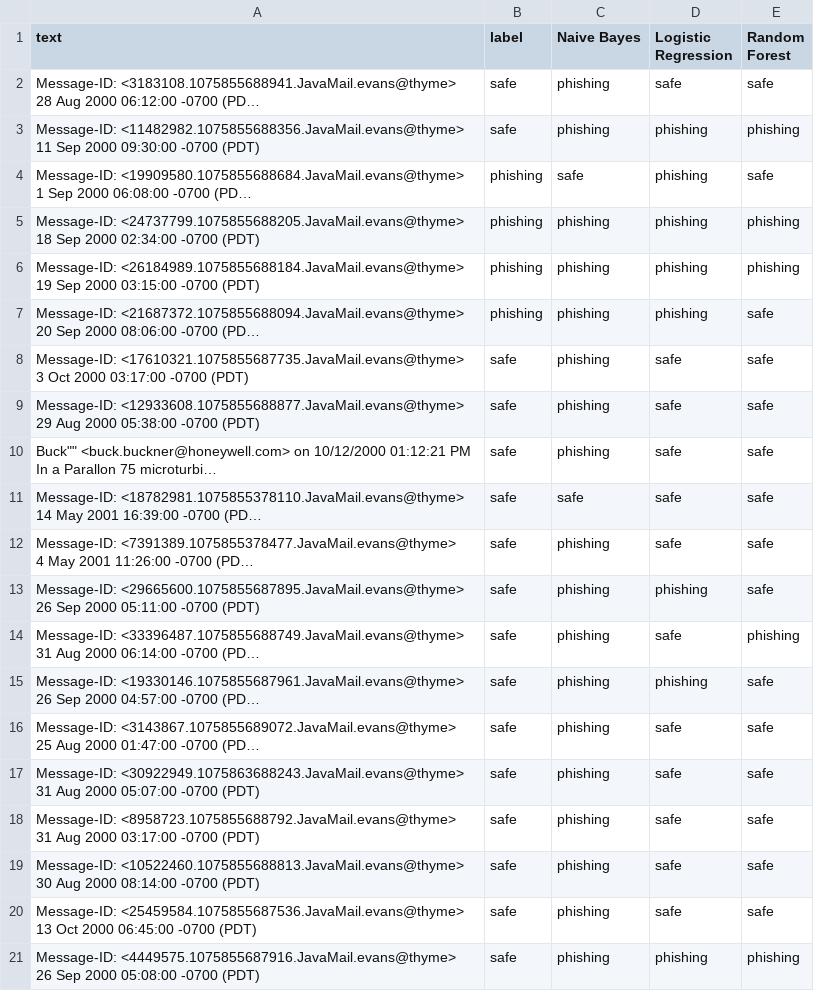
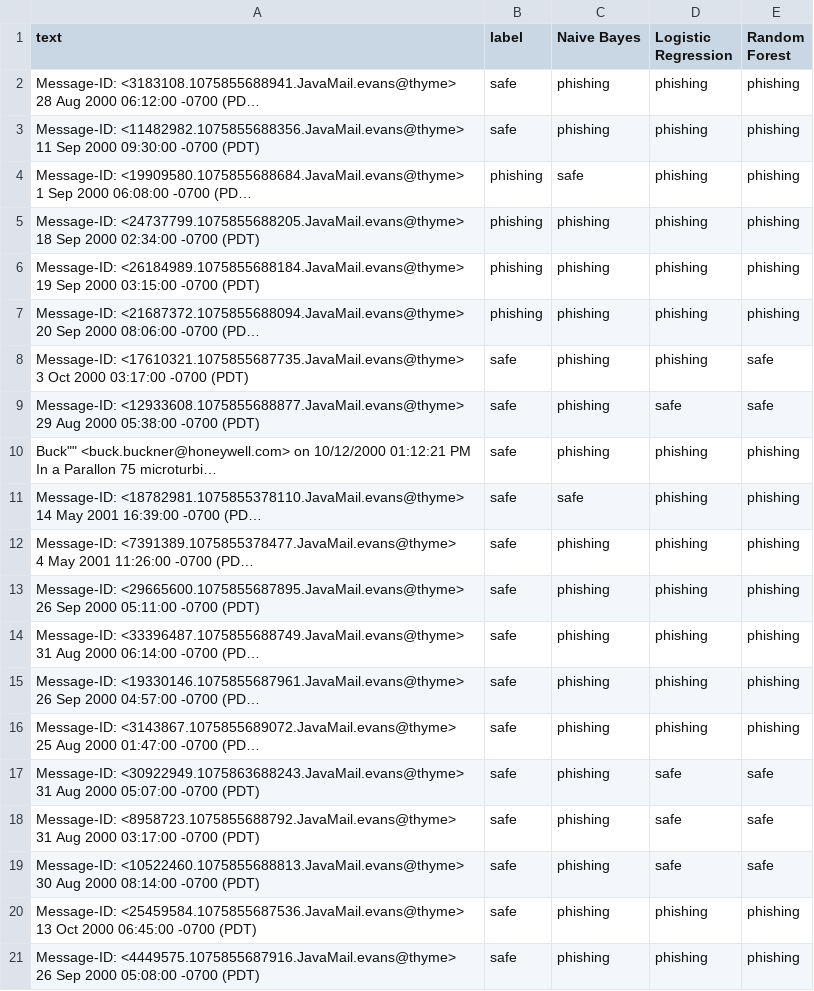
Before and after one commit to sikmiser/phishing-email-detector, a CSV file: enron_predictions_v3_semi.csv, drawn as a sheet; long unchanged cells end in …; the diff names each change by its address in the sheet, - before the commit and + after, or states it on an @@ line.

```diff
--- a/enron_predictions_v3_semi.csv
+++ b/enron_predictions_v3_semi.csv
-D2 (Logistic Regression): safe
+D2 (Logistic Regression): phishing
-E2 (Random Forest): safe
+E2 (Random Forest): phishing
-E4 (Random Forest): safe
+E4 (Random Forest): phishing
-E7 (Random Forest): safe
+E7 (Random Forest): phishing
-D8 (Logistic Regression): safe
+D8 (Logistic Regression): phishing
-D10:D12 (Logistic Regression): safe
+D10:D12 (Logistic Regression): phishing
-E10:E13 (Random Forest): safe
+E10:E13 (Random Forest): phishing
-D14 (Logistic Regression): safe
+D14 (Logistic Regression): phishing
-E15:E16 (Random Forest): safe
+E15:E16 (Random Forest): phishing
-D16 (Logistic Regression): safe
+D16 (Logistic Regression): phishing
-D20 (Logistic Regression): safe
+D20 (Logistic Regression): phishing
-E20 (Random Forest): safe
+E20 (Random Forest): phishing
```
Also changed, not shown: 2 other files.
